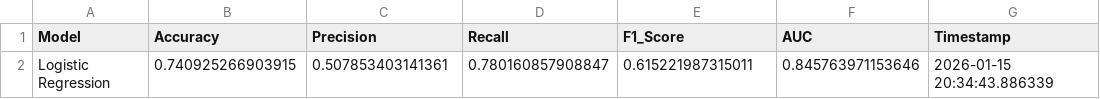
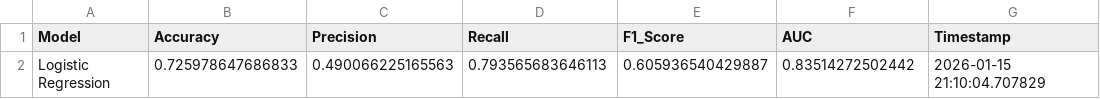
Before and after one commit to amaanwani15jun-hue/telecom-customer-churn, a CSV file: output/model_output/logistic_regression_metrics.csv, drawn as a sheet; removed rows and columns are numbered as before the commit, all else as after; the diff names each change by its address in the sheet, - before the commit and + after, or states it on an @@ line.

Commit message:
logistic regression model with 5 columns

```diff
--- a/output/model_output/logistic_regression_metrics.csv
+++ b/output/model_output/logistic_regression_metrics.csv
-row 2: Logistic Regression | 0.740925266903915 | 0.507853403141361 | 0.780160857908847 | 0.615221987315011 | 0.845763971153646 | 2026-01-15 20:34:43.886339
+row 2: Logistic Regression | 0.725978647686833 | 0.490066225165563 | 0.793565683646113 | 0.605936540429887 | 0.83514272502442 | 2026-01-15 21:10:04.707829
```
Also changed, not shown: 5 other files.
